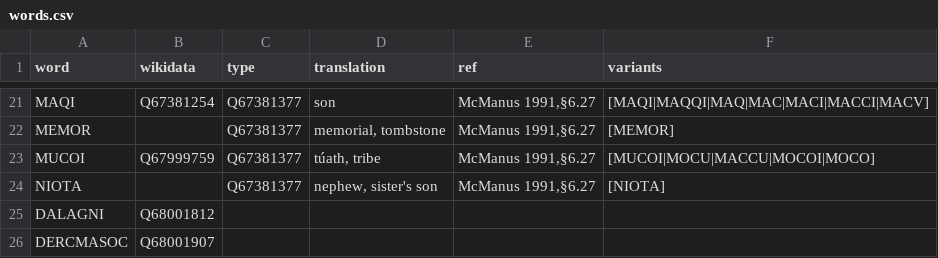
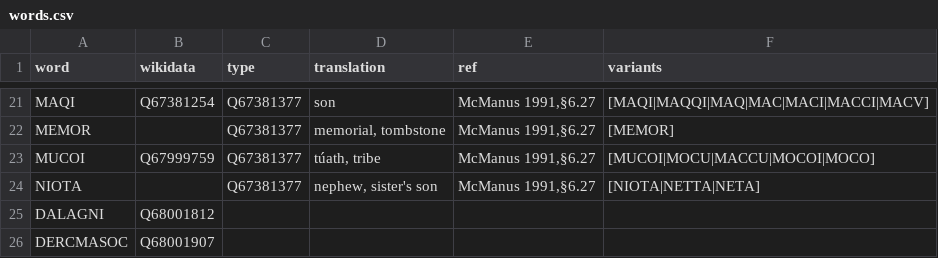
Before and after one commit to ogi-ogham/oghamextractor, a CSV file: words/words.csv, drawn as a sheet; only a part is shown, gaps mark what is left out.

Commit message:
Update words.csv

```diff
--- a/words/words.csv
+++ b/words/words.csv
@@ -23,3 +23,3 @@ MEMOR,,Q67381377,"memorial, tombstone","McManus 1991,§6.27",[MEMOR]
 MUCOI,Q67999759,Q67381377,"túath, tribe","McManus 1991,§6.27",[MUCOI|MOCU|MACCU|MOCOI|MOCO]
-NIOTA,,Q67381377,"nephew, sister's son","McManus 1991,§6.27",[NIOTA]
+NIOTA,,Q67381377,"nephew, sister's son","McManus 1991,§6.27",[NIOTA|NETTA|NETA]
 DALAGNI,Q68001812,,,,
```
